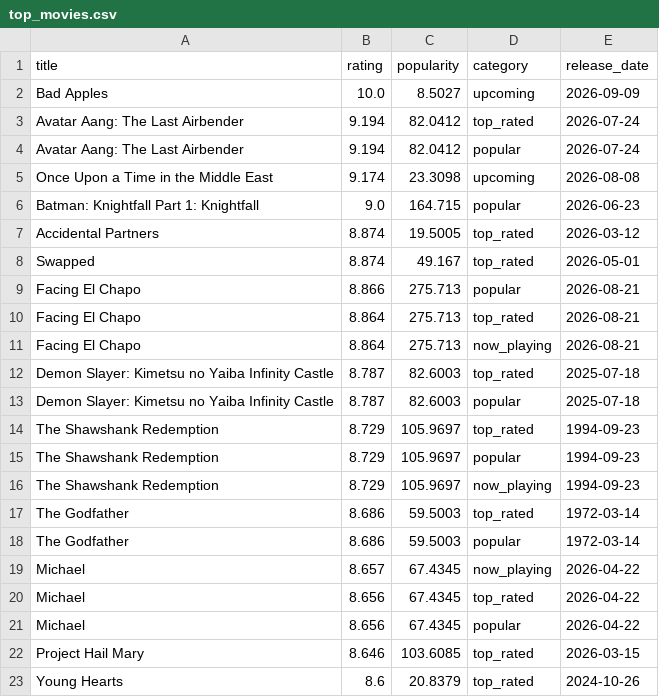
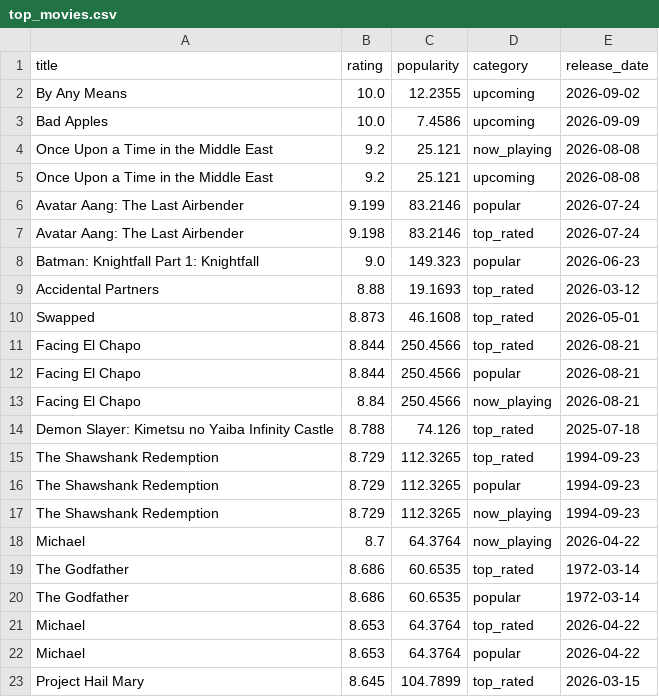
Before and after one commit to KOD-0101/movie-api-automation, a CSV file: top_movies.csv, drawn as a sheet; only a part is shown; the diff covers the shown part only.

```diff
--- a/top_movies.csv
+++ b/top_movies.csv
@@ -1,23 +1,23 @@
 title,rating,popularity,category,release_date
-Bad Apples,10.0,8.5027,upcoming,2026-09-09
-Avatar Aang: The Last Airbender,9.194,82.0412,top_rated,2026-07-24
-Avatar Aang: The Last Airbender,9.194,82.0412,popular,2026-07-24
-Once Upon a Time in the Middle East,9.174,23.3098,upcoming,2026-08-08
-Batman: Knightfall Part 1: Knightfall,9.0,164.715,popular,2026-06-23
-Accidental Partners,8.874,19.5005,top_rated,2026-03-12
-Swapped,8.874,49.167,top_rated,2026-05-01
-Facing El Chapo,8.866,275.713,popular,2026-08-21
-Facing El Chapo,8.864,275.713,top_rated,2026-08-21
-Facing El Chapo,8.864,275.713,now_playing,2026-08-21
-Demon Slayer: Kimetsu no Yaiba Infinity Castle,8.787,82.6003,top_rated,2025-07-18
-Demon Slayer: Kimetsu no Yaiba Infinity Castle,8.787,82.6003,popular,2025-07-18
-The Shawshank Redemption,8.729,105.9697,top_rated,1994-09-23
-The Shawshank Redemption,8.729,105.9697,popular,1994-09-23
-The Shawshank Redemption,8.729,105.9697,now_playing,1994-09-23
-The Godfather,8.686,59.5003,top_rated,1972-03-14
-The Godfather,8.686,59.5003,popular,1972-03-14
-Michael,8.657,67.4345,now_playing,2026-04-22
-Michael,8.656,67.4345,top_rated,2026-04-22
-Michael,8.656,67.4345,popular,2026-04-22
-Project Hail Mary,8.646,103.6085,top_rated,2026-03-15
-Young Hearts,8.6,20.8379,top_rated,2024-10-26
+By Any Means,10.0,12.2355,upcoming,2026-09-02
+Bad Apples,10.0,7.4586,upcoming,2026-09-09
+Once Upon a Time in the Middle East,9.2,25.121,now_playing,2026-08-08
+Once Upon a Time in the Middle East,9.2,25.121,upcoming,2026-08-08
+Avatar Aang: The Last Airbender,9.199,83.2146,popular,2026-07-24
+Avatar Aang: The Last Airbender,9.198,83.2146,top_rated,2026-07-24
+Batman: Knightfall Part 1: Knightfall,9.0,149.323,popular,2026-06-23
+Accidental Partners,8.88,19.1693,top_rated,2026-03-12
+Swapped,8.873,46.1608,top_rated,2026-05-01
+Facing El Chapo,8.844,250.4566,top_rated,2026-08-21
+Facing El Chapo,8.844,250.4566,popular,2026-08-21
+Facing El Chapo,8.84,250.4566,now_playing,2026-08-21
+Demon Slayer: Kimetsu no Yaiba Infinity Castle,8.788,74.126,top_rated,2025-07-18
+The Shawshank Redemption,8.729,112.3265,top_rated,1994-09-23
+The Shawshank Redemption,8.729,112.3265,popular,1994-09-23
+The Shawshank Redemption,8.729,112.3265,now_playing,1994-09-23
+Michael,8.7,64.3764,now_playing,2026-04-22
+The Godfather,8.686,60.6535,top_rated,1972-03-14
+The Godfather,8.686,60.6535,popular,1972-03-14
+Michael,8.653,64.3764,top_rated,2026-04-22
+Michael,8.653,64.3764,popular,2026-04-22
+Project Hail Mary,8.645,104.7899,top_rated,2026-03-15
```
Also changed, not shown: 7 added rows, 7 removed rows and 28 edited cells elsewhere in this file, 1 other file.
